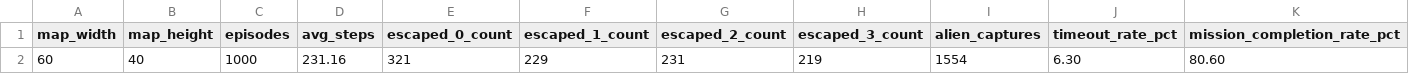
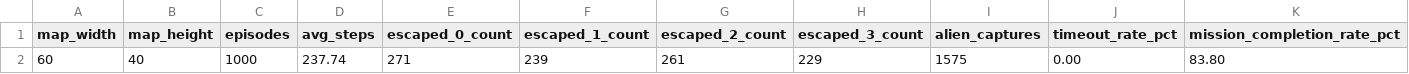
Before and after one commit to davidantunes23/AASMA, a CSV file: output/eval/csv/summary_table_coop_role_human_vs_rule_alien.csv, drawn as a sheet; removed rows and columns are numbered as before the commit, all else as after; the diff names each change by its address in the sheet, - before the commit and + after, or states it on an @@ line.

Commit message:
filter out timeout episodes in evaluation

```diff
--- a/output/eval/csv/summary_table_coop_role_human_vs_rule_alien.csv
+++ b/output/eval/csv/summary_table_coop_role_human_vs_rule_alien.csv
-row 2: 60 | 40 | 1000 | 231.16 | 321 | 229 | 231 | 219 | 1554 | 6.30 | 80.60
+row 2: 60 | 40 | 1000 | 237.74 | 271 | 239 | 261 | 229 | 1575 | 0.00 | 83.80
```
Also changed, not shown: output/eval/csv/summary_table_omniscient_human_vs_rule_alien.csv, output/eval/csv/summary_table_random_human_vs_rule_alien.csv, 24 other files.
